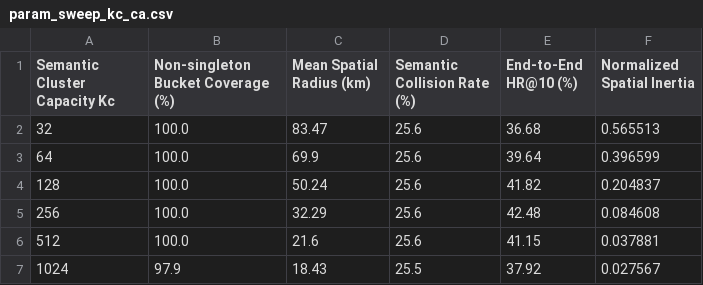
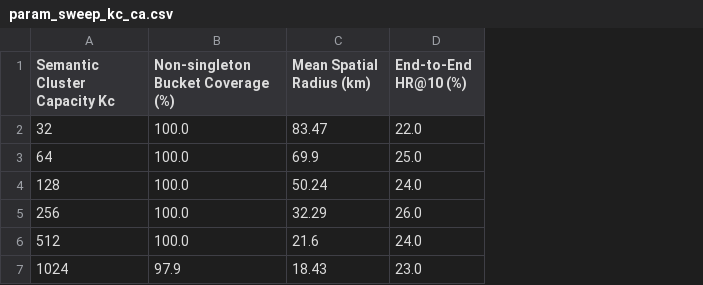
Before and after one commit to niu2002/CoMaPOI0607, a CSV file: experiments/param_sensitivity/param_sweep_kc_ca.csv, drawn as a sheet; removed rows and columns are numbered as before the commit, all else as after; the diff names each change by its address in the sheet, - before the commit and + after, or states it on an @@ line.

Commit message:
feat(eval): finalize Figure 2 empirical parameter sensitivity with Scheme A Kc alignment and verified Lprof sweep

```diff
--- a/experiments/param_sensitivity/param_sweep_kc_ca.csv
+++ b/experiments/param_sensitivity/param_sweep_kc_ca.csv
-column D (Semantic Collision Rate (%)), rows 2-7: 25.6 | 25.6 | 25.6 | 25.6 | 25.6 | 25.5
-column F (Normalized Spatial Inertia), rows 2-7: 0.565513 | 0.396599 | 0.204837 | 0.084608 | 0.037881 | 0.027567
-D2 (End-to-End HR@10 (%)): 36.68
+D2 (End-to-End HR@10 (%)): 22.0
-D3 (End-to-End HR@10 (%)): 39.64
+D3 (End-to-End HR@10 (%)): 25.0
-D4 (End-to-End HR@10 (%)): 41.82
+D4 (End-to-End HR@10 (%)): 24.0
-D5 (End-to-End HR@10 (%)): 42.48
+D5 (End-to-End HR@10 (%)): 26.0
-D6 (End-to-End HR@10 (%)): 41.15
+D6 (End-to-End HR@10 (%)): 24.0
-D7 (End-to-End HR@10 (%)): 37.92
+D7 (End-to-End HR@10 (%)): 23.0
```
Also changed, not shown: experiments/param_sensitivity/param_sweep_kc_nyc.csv, experiments/param_sensitivity/param_sweep_kc_tky.csv, 17 other files.
